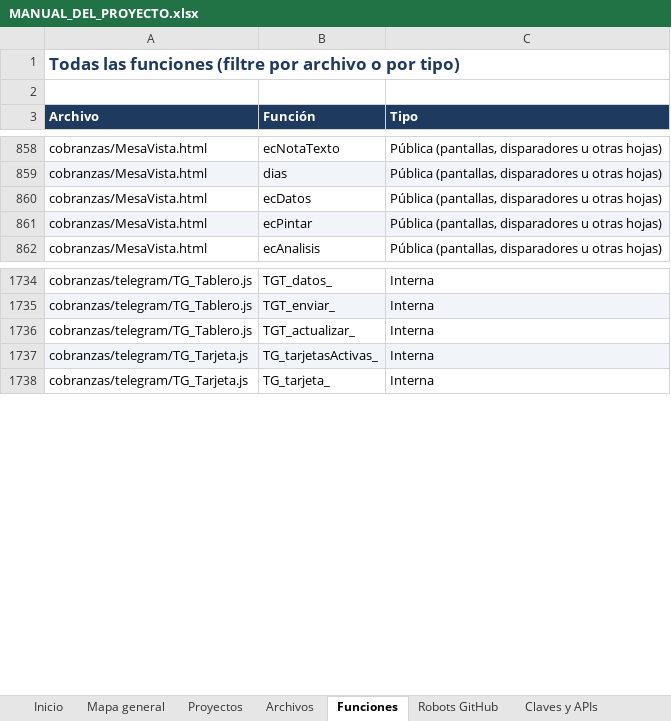
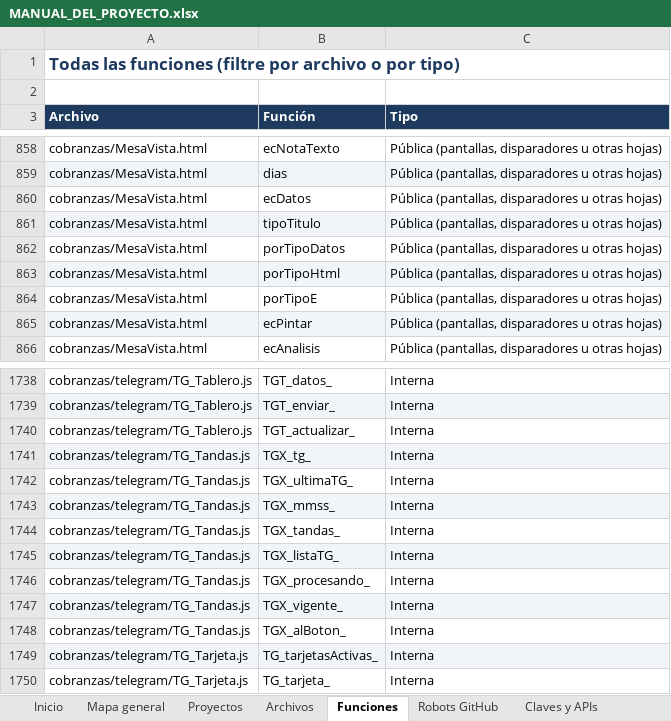
Before and after one commit to Aquivan/Claude, an Excel workbook: docs/MANUAL_DEL_PROYECTO.xlsx, sheet Funciones, drawn as a sheet; only a part is shown, gaps mark what is left out; values as stored, in another font and other column widths than the file's, no borders; the diff names each change by its address in the sheet, - before the commit and + after, or states it on an @@ line.

```diff
--- a/docs/MANUAL_DEL_PROYECTO.xlsx (sheet Funciones)
+++ b/docs/MANUAL_DEL_PROYECTO.xlsx (sheet Funciones)
+row 861: cobranzas/MesaVista.html | tipoTitulo | Pública (pantallas, disparadores u otras hojas)
+row 862: cobranzas/MesaVista.html | porTipoDatos | Pública (pantallas, disparadores u otras hojas)
+row 863: cobranzas/MesaVista.html | porTipoHtml | Pública (pantallas, disparadores u otras hojas)
+row 864: cobranzas/MesaVista.html | porTipoE | Pública (pantallas, disparadores u otras hojas)
+row 1741: cobranzas/telegram/TG_Tandas.js | TGX_tg_ | Interna
+row 1742: cobranzas/telegram/TG_Tandas.js | TGX_ultimaTG_ | Interna
+row 1743: cobranzas/telegram/TG_Tandas.js | TGX_mmss_ | Interna
+row 1744: cobranzas/telegram/TG_Tandas.js | TGX_tandas_ | Interna
+row 1745: cobranzas/telegram/TG_Tandas.js | TGX_listaTG_ | Interna
+row 1746: cobranzas/telegram/TG_Tandas.js | TGX_procesando_ | Interna
+row 1747: cobranzas/telegram/TG_Tandas.js | TGX_vigente_ | Interna
+row 1748: cobranzas/telegram/TG_Tandas.js | TGX_alBoton_ | Interna
```
Also changed, not shown: sheet Archivos, sheet Historial, sheet Inicio, 3 other files.
